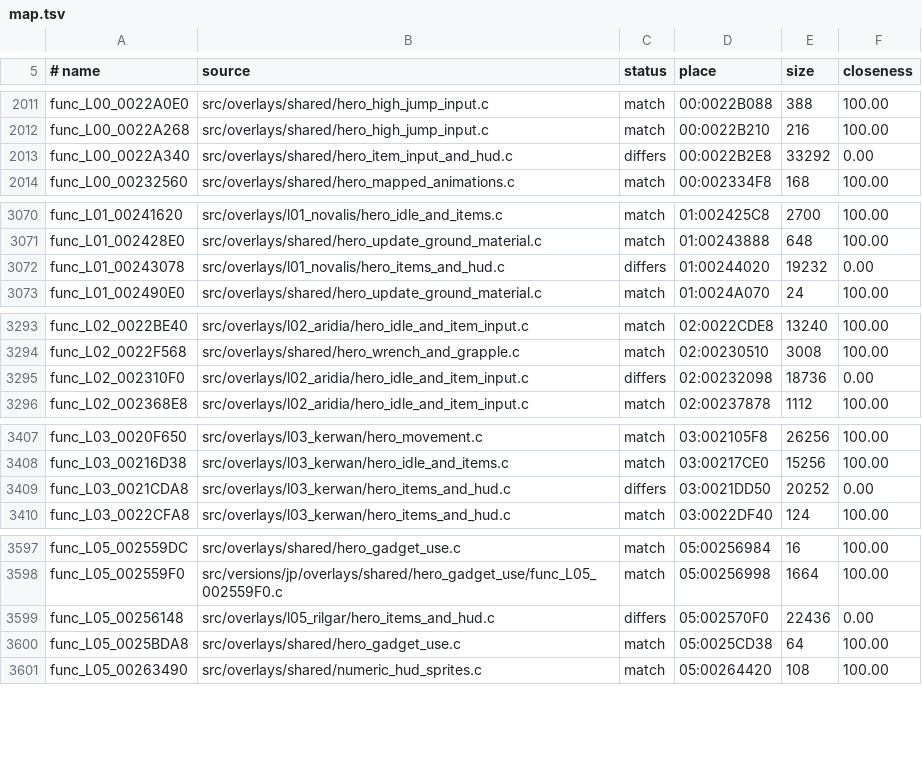
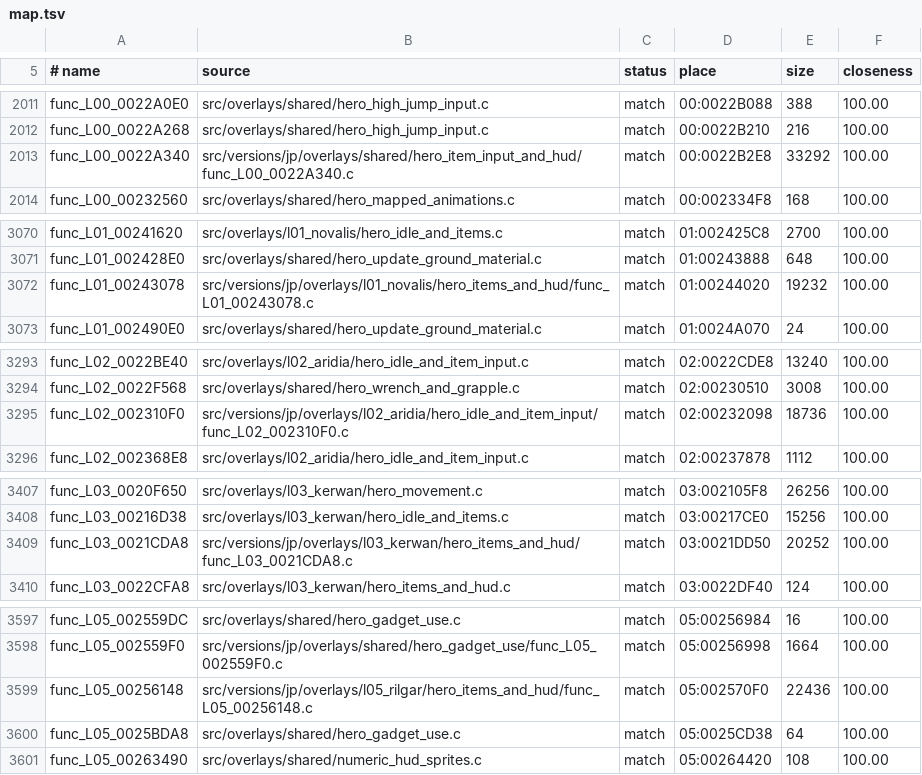
Before and after one commit to OpenRAC/rac1-decomp, a TSV file: config/versions/jp/map.tsv, drawn as a sheet; only a part is shown, gaps mark what is left out; the diff covers the shown part only.

```diff
--- a/config/versions/jp/map.tsv
+++ b/config/versions/jp/map.tsv
@@ -2012,3 +2012,3 @@ func_L00_0022A0E0	src/overlays/shared/hero_high_jump_input.c	match	00:0022B088	3
 func_L00_0022A268	src/overlays/shared/hero_high_jump_input.c	match	00:0022B210	216	100.00
-func_L00_0022A340	src/overlays/shared/hero_item_input_and_hud.c	differs	00:0022B2E8	33292	0.00
+func_L00_0022A340	src/versions/jp/overlays/shared/hero_item_input_and_hud/func_L00_0022A340.c	match	00:0022B2E8	33292	100.00
 func_L00_00232560	src/overlays/shared/hero_mapped_animations.c	match	00:002334F8	168	100.00
@@ -3071,3 +3071,3 @@ func_L01_00241620	src/overlays/l01_novalis/hero_idle_and_items.c	match	01:002425
 func_L01_002428E0	src/overlays/shared/hero_update_ground_material.c	match	01:00243888	648	100.00
-func_L01_00243078	src/overlays/l01_novalis/hero_items_and_hud.c	differs	01:00244020	19232	0.00
+func_L01_00243078	src/versions/jp/overlays/l01_novalis/hero_items_and_hud/func_L01_00243078.c	match	01:00244020	19232	100.00
 func_L01_002490E0	src/overlays/shared/hero_update_ground_material.c	match	01:0024A070	24	100.00
@@ -3294,3 +3294,3 @@ func_L02_0022BE40	src/overlays/l02_aridia/hero_idle_and_item_input.c	match	02:00
 func_L02_0022F568	src/overlays/shared/hero_wrench_and_grapple.c	match	02:00230510	3008	100.00
-func_L02_002310F0	src/overlays/l02_aridia/hero_idle_and_item_input.c	differs	02:00232098	18736	0.00
+func_L02_002310F0	src/versions/jp/overlays/l02_aridia/hero_idle_and_item_input/func_L02_002310F0.c	match	02:00232098	18736	100.00
 func_L02_002368E8	src/overlays/l02_aridia/hero_idle_and_item_input.c	match	02:00237878	1112	100.00
@@ -3408,3 +3408,3 @@ func_L03_0020F650	src/overlays/l03_kerwan/hero_movement.c	match	03:002105F8	2625
 func_L03_00216D38	src/overlays/l03_kerwan/hero_idle_and_items.c	match	03:00217CE0	15256	100.00
-func_L03_0021CDA8	src/overlays/l03_kerwan/hero_items_and_hud.c	differs	03:0021DD50	20252	0.00
+func_L03_0021CDA8	src/versions/jp/overlays/l03_kerwan/hero_items_and_hud/func_L03_0021CDA8.c	match	03:0021DD50	20252	100.00
 func_L03_0022CFA8	src/overlays/l03_kerwan/hero_items_and_hud.c	match	03:0022DF40	124	100.00
@@ -3598,3 +3598,3 @@ func_L05_002559DC	src/overlays/shared/hero_gadget_use.c	match	05:00256984	16	100
 func_L05_002559F0	src/versions/jp/overlays/shared/hero_gadget_use/func_L05_002559F0.c	match	05:00256998	1664	100.00
-func_L05_00256148	src/overlays/l05_rilgar/hero_items_and_hud.c	differs	05:002570F0	22436	0.00
+func_L05_00256148	src/versions/jp/overlays/l05_rilgar/hero_items_and_hud/func_L05_00256148.c	match	05:002570F0	22436	100.00
 func_L05_0025BDA8	src/overlays/shared/hero_gadget_use.c	match	05:0025CD38	64	100.00
```
Also changed, not shown: 27 edited cells elsewhere in this file, 15 other files.
